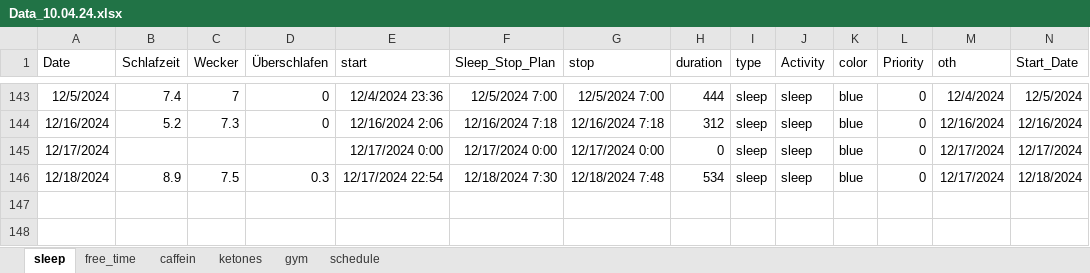
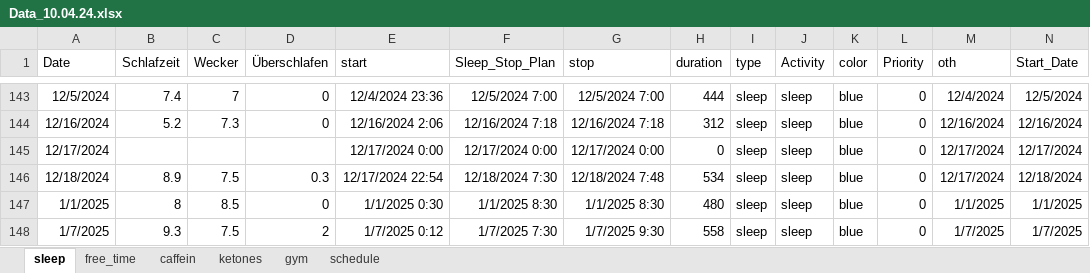
Before and after one commit to chris-kremer/dashapp, an Excel workbook: Data_10.04.24.xlsx, sheet sleep, drawn as a sheet; only a part is shown, gaps mark what is left out; values as stored, in another font and other column widths than the file's, no borders; rows hold the shown columns only; the diff names each change by its address in the sheet, - before the commit and + after, or states it on an @@ line.

```diff
--- a/Data_10.04.24.xlsx (sheet sleep)
+++ b/Data_10.04.24.xlsx (sheet sleep)
+row 147: 1/1/2025 | 8 | 8.5 | 0 | 1/1/2025 0:30 | 1/1/2025 8:30 | 1/1/2025 8:30 | 480 | sleep | sleep | blue | 0 | 1/1/2025 | 1/1/2025
+row 148: 1/7/2025 | 9.3 | 7.5 | 2 | 1/7/2025 0:12 | 1/7/2025 7:30 | 1/7/2025 9:30 | 558 | sleep | sleep | blue | 0 | 1/7/2025 | 1/7/2025
```
Also changed, not shown: sheet schedule, sheet caffein, sheet free_time.
